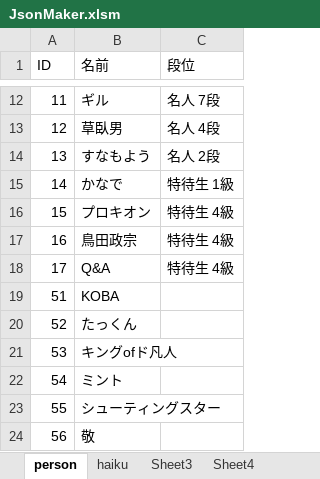
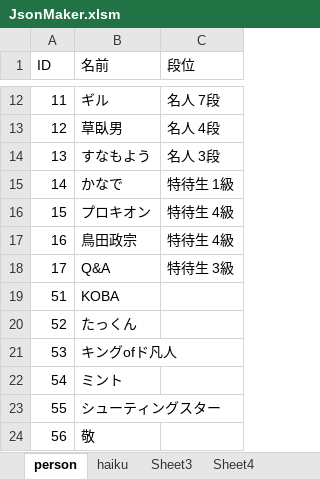
Before and after one commit to ghilgithub/prbt_rengo, an Excel workbook: JsonMaker.xlsm, sheet person, drawn as a sheet; only a part is shown, gaps mark what is left out; values as stored, in another font and other column widths than the file's, no borders; charts and pictures not drawn; the diff names each change by its address in the sheet, - before the commit and + after, or states it on an @@ line.

```diff
--- a/JsonMaker.xlsm (sheet person)
+++ b/JsonMaker.xlsm (sheet person)
-C14 (段位): 名人 2段
+C14 (段位): 名人 3段
-C18 (段位): 特待生 4級
+C18 (段位): 特待生 3級
```
Also changed, not shown: sheet haiku, charts or pictures, 4 other files.
